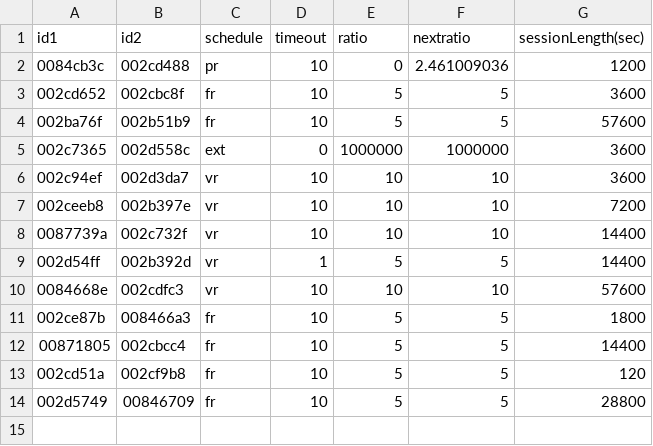
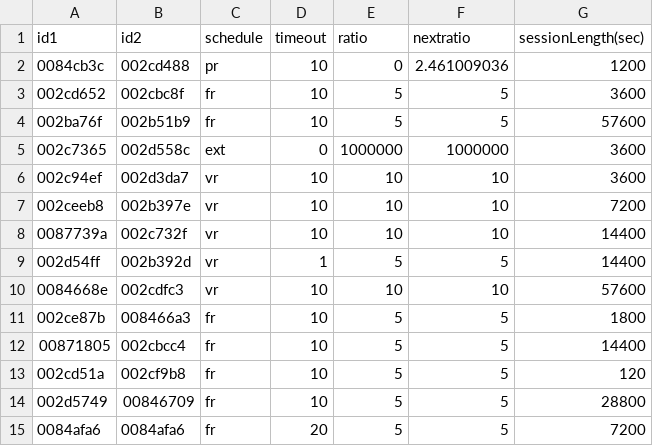
Before and after one commit to nijie321/PeerPub, a CSV file: python/session_configuration.csv, drawn as a sheet.

Commit message:
add fr5 20s timeout 2hr

```diff
--- a/python/session_configuration.csv
+++ b/python/session_configuration.csv
@@ -14 +14,2 @@ id1,id2,schedule,timeout,ratio,nextratio,sessionLength(sec)
 002d5749,00846709,fr,10,5,5,28800
+0084afa6,0084afa6,fr,20,5,5,7200
```
